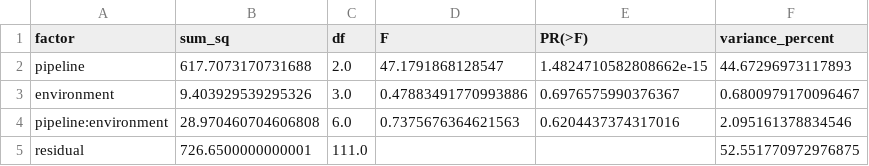
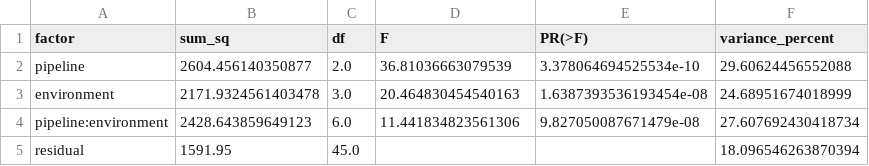
Before and after one commit to ChenhaoZhang01/OPALS_Group19, a CSV file: projects/paper1/results/richness_decomposition.csv, drawn as a sheet.

```diff
--- a/projects/paper1/results/richness_decomposition.csv
+++ b/projects/paper1/results/richness_decomposition.csv
@@ -1,5 +1,5 @@
 factor,sum_sq,df,F,PR(>F),variance_percent
-pipeline,617.7073170731688,2.0,47.1791868128547,1.4824710582808662e-15,44.67296973117893
-environment,9.403929539295326,3.0,0.47883491770993886,0.6976575990376367,0.6800979170096467
-pipeline:environment,28.970460704606808,6.0,0.7375676364621563,0.6204437374317016,2.095161378834546
-residual,726.6500000000001,111.0,,,52.551770972976875
+pipeline,2604.456140350877,2.0,36.81036663079539,3.378064694525534e-10,29.60624456552088
+environment,2171.9324561403478,3.0,20.464830454540163,1.6387393536193454e-08,24.68951674018999
+pipeline:environment,2428.643859649123,6.0,11.441834823561306,9.827050087671479e-08,27.607692430418734
+residual,1591.95,45.0,,,18.096546263870394
```
Also changed, not shown: projects/paper1/results/pipeline_concordance.csv, projects/paper1/results/pipeline_env_means.csv, 17 other files.
